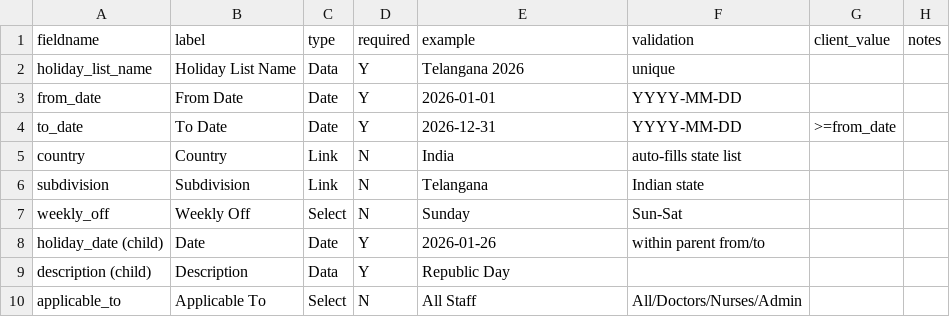
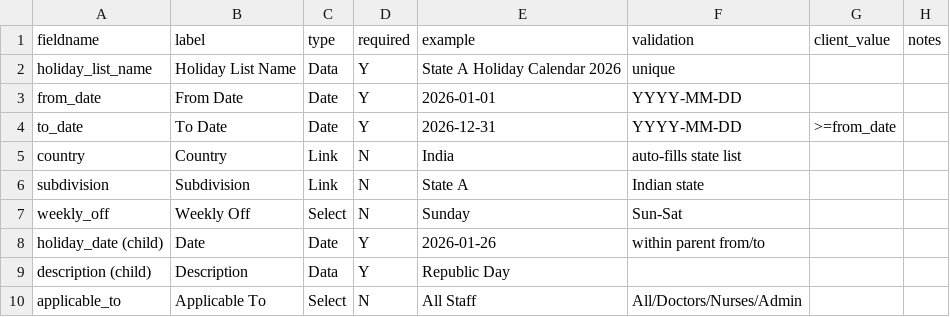
Before and after one commit to venkat-narasimha/haritha-hospitals, a CSV file: docs/client-onboarding/03-intake-workbook/01_master_data/06_holiday_list.csv, drawn as a sheet.

Commit message:
fix(docs): scrub institutional references from P5 templates
Per Venkat review: 'I am not aware of this TSMC. if it is definitely
related to telangana then please remove and correct them.'

Sweep replaced:
- 'Haritha Hospitals Pvt Ltd' -> 'ABC Healthcare Pvt Ltd' (22 files)
- 'Haritha Hospitals' -> 'ABC Healthcare' (parent project name)

(Use generic placeholder 'ABC Healthcare' instead of a different real
hospital name — matches the convention established in the org-management
deck where 'Acme Healthcare' was already used as a generic example.)

- 'TSMC' / 'TSMC-12345' -> 'Medical Council' / 'REG-A-0001'
- 'Telangana Medical Council' -> 'State Medical Council'
- 'Telangana' -> 'State A'
- 'Hyderabad' -> 'City A'
- 'Telangana 2026' -> 'State A Holiday Calendar 2026' (holiday list naming)
- 'Telangana-specific' (in Bathukamma line) -> 'state-specific (one
  regional example)'
- 'haritha_hospital.scripts' -> '[your_app].scripts' (generic placeholder)

22 files affected (all under docs/client-onboarding/03-intake-workbook/):
- 15 master-data CSV templates + 15 sibling .md notes
- 1 settings checklist (payroll)
- 1 signoff template
- 1 master validation report
- 1 AUDIT-REPORT.md
- 1 README.md
- 1 reconciliation sample
- 1 mapping doc (already had generic placeholders per Wave 2 ship)

Verification:
- grep for 'Haritha Hospitals|Telangana|TSMC|Hyderabad|Telangana Medical':
  no residual matches in docs/client-onboarding/03-intake-workbook/
- grep for 'pberpprod|_b80f05e76a0dcaad|erp-prod|144.217.163.228|/home/vijay/':
  no matches in scoped P5 files

Out of scope (flagged for separate cleanup): docs/DECISIONS.md,
docs/WORKFLOW.md, and other pre-existing project docs still carry
references to the project name. Not touched per Venkat's scope (P5 only).

Refs: prompts/wave-1-audit-templates (commit ce55bbd)

```diff
--- a/docs/client-onboarding/03-intake-workbook/01_master_data/06_holiday_list.csv
+++ b/docs/client-onboarding/03-intake-workbook/01_master_data/06_holiday_list.csv
@@ -1,3 +1,3 @@
 fieldname,label,type,required,example,validation,client_value,notes
-holiday_list_name,Holiday List Name,Data,Y,Telangana 2026,unique,,
+holiday_list_name,Holiday List Name,Data,Y,State A Holiday Calendar 2026,unique,,
 from_date,From Date,Date,Y,2026-01-01,YYYY-MM-DD,,
@@ -5,3 +5,3 @@ to_date,To Date,Date,Y,2026-12-31,YYYY-MM-DD,>=from_date,,
 country,Country,Link,N,India,auto-fills state list,,
-subdivision,Subdivision,Link,N,Telangana,Indian state,,
+subdivision,Subdivision,Link,N,State A,Indian state,,
 weekly_off,Weekly Off,Select,N,Sunday,Sun-Sat,,
```
Also changed, not shown: docs/client-onboarding/03-intake-workbook/01_master_data/01_department.csv, docs/client-onboarding/03-intake-workbook/01_master_data/05_branch.csv, 19 other files.
